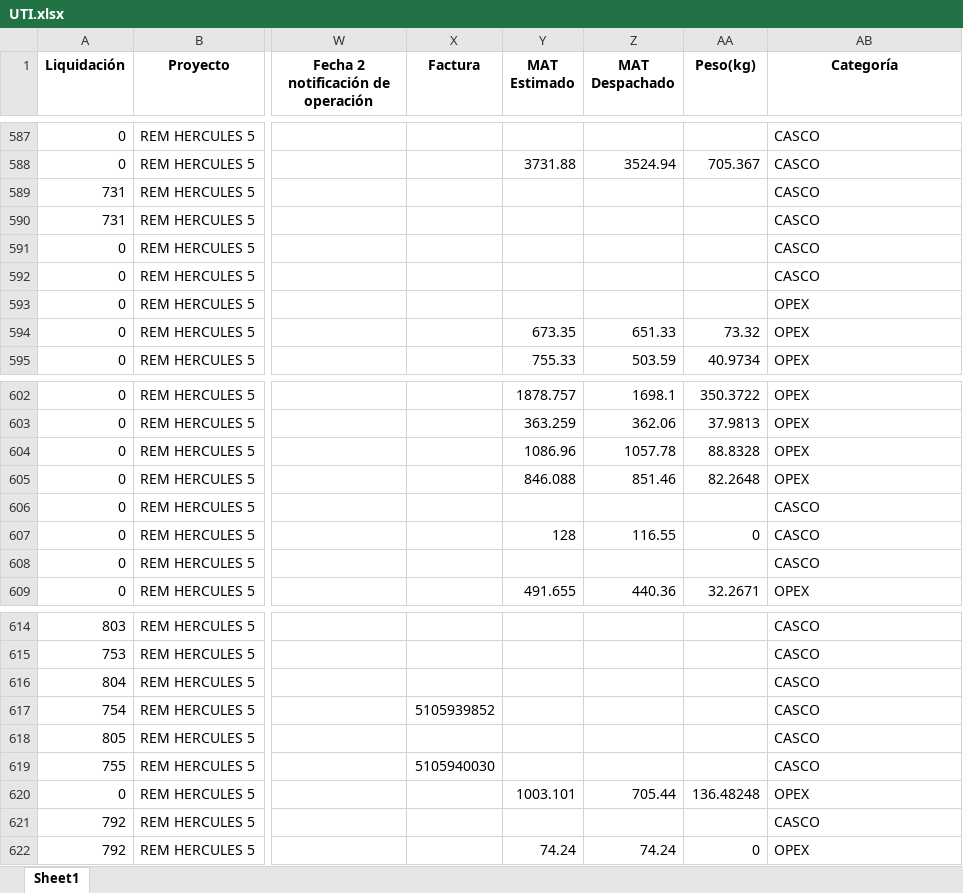
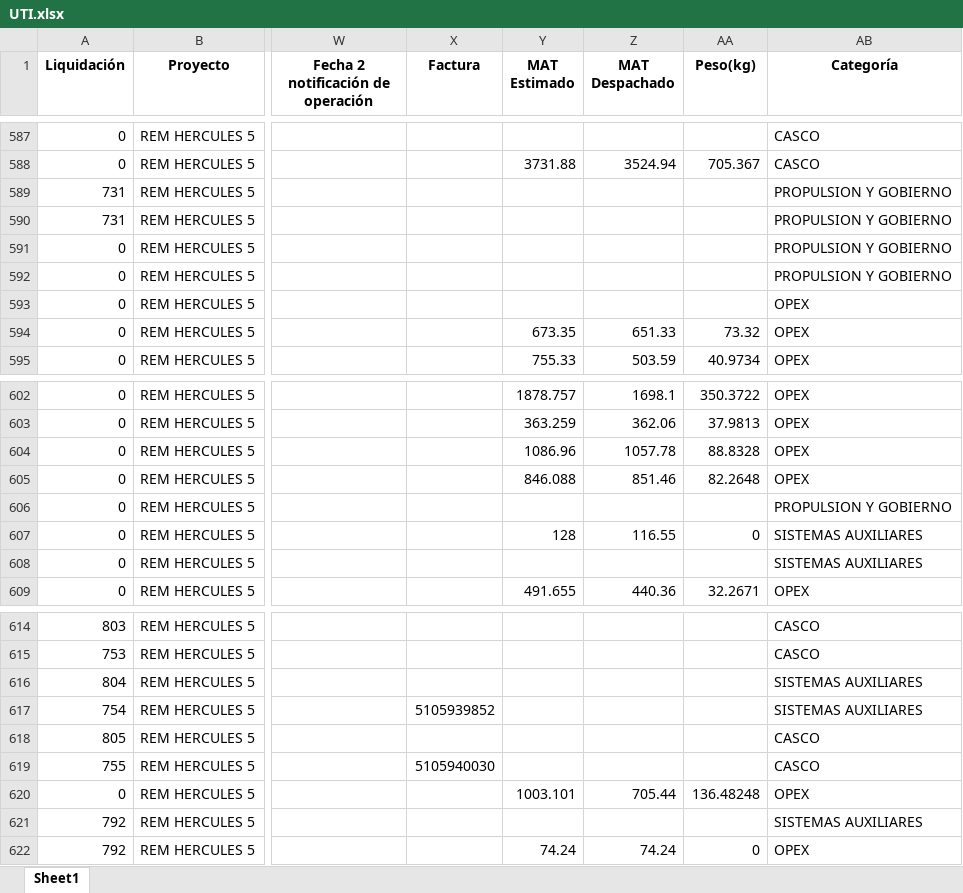
Before and after one commit to ProyectosAstillero/Astillero, an Excel workbook: 2026-2/UTI.xlsx, sheet Sheet1, drawn as a sheet; only a part is shown, gaps mark what is left out; values as stored, in another font and other column widths than the file's, no borders; the diff covers the shown part only; the diff names each change by its address in the sheet, - before the commit and + after, or states it on an @@ line.

```diff
--- a/2026-2/UTI.xlsx (sheet Sheet1)
+++ b/2026-2/UTI.xlsx (sheet Sheet1)
-AB589:AB592 (Categoría): CASCO
+AB589:AB592 (Categoría): PROPULSION Y GOBIERNO
-AB606 (Categoría): CASCO
+AB606 (Categoría): PROPULSION Y GOBIERNO
-AB607:AB608 (Categoría): CASCO
+AB607:AB608 (Categoría): SISTEMAS AUXILIARES
-AB616:AB617 (Categoría): CASCO
+AB616:AB617 (Categoría): SISTEMAS AUXILIARES
-AB621 (Categoría): CASCO
+AB621 (Categoría): SISTEMAS AUXILIARES
```
Also changed, not shown: 23 edited cells elsewhere in this sheet, 2026-2/REDI.xlsx.
